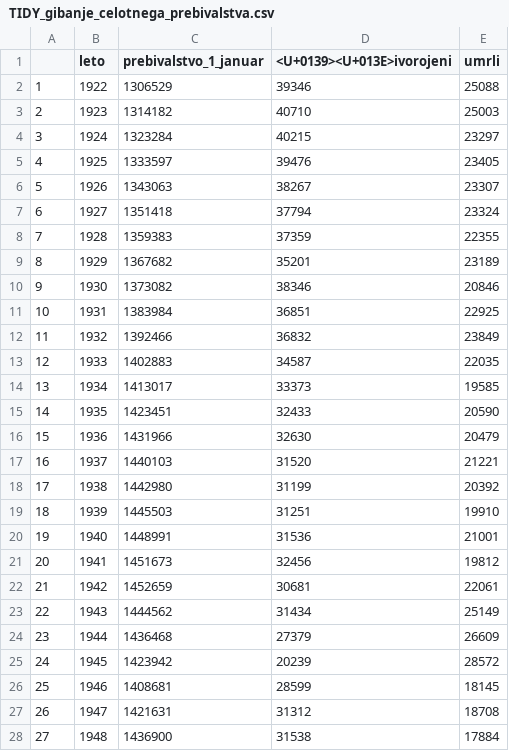
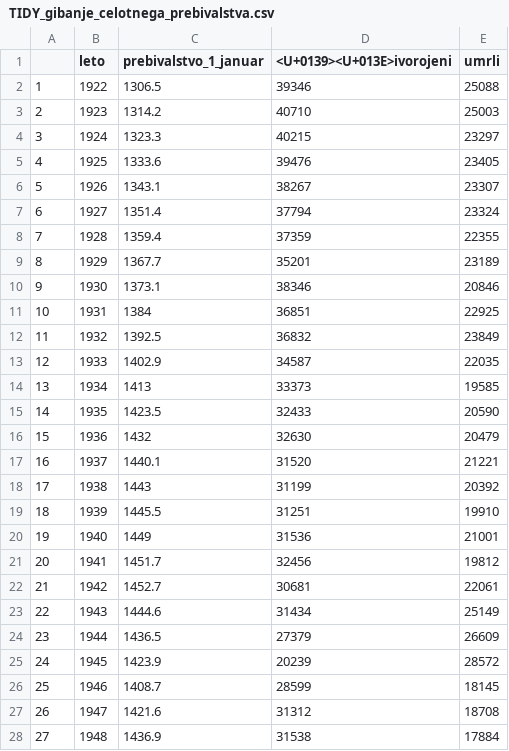
Before and after one commit to jakazarnik/APPR-2018-19, a CSV file: podatki/tidy_data/TIDY_gibanje_celotnega_prebivalstva.csv, drawn as a sheet; only a part is shown; the diff covers the shown part only.

```diff
--- a/podatki/tidy_data/TIDY_gibanje_celotnega_prebivalstva.csv
+++ b/podatki/tidy_data/TIDY_gibanje_celotnega_prebivalstva.csv
@@ -1,28 +1,28 @@
 "","leto","prebivalstvo_1_januar","<U+0139><U+013E>ivorojeni","umrli"
-"1",1922,1306529,39346,25088
-"2",1923,1314182,40710,25003
-"3",1924,1323284,40215,23297
-"4",1925,1333597,39476,23405
-"5",1926,1343063,38267,23307
-"6",1927,1351418,37794,23324
-"7",1928,1359383,37359,22355
-"8",1929,1367682,35201,23189
-"9",1930,1373082,38346,20846
-"10",1931,1383984,36851,22925
-"11",1932,1392466,36832,23849
-"12",1933,1402883,34587,22035
-"13",1934,1413017,33373,19585
-"14",1935,1423451,32433,20590
-"15",1936,1431966,32630,20479
-"16",1937,1440103,31520,21221
-"17",1938,1442980,31199,20392
-"18",1939,1445503,31251,19910
-"19",1940,1448991,31536,21001
-"20",1941,1451673,32456,19812
-"21",1942,1452659,30681,22061
-"22",1943,1444562,31434,25149
-"23",1944,1436468,27379,26609
-"24",1945,1423942,20239,28572
-"25",1946,1408681,28599,18145
-"26",1947,1421631,31312,18708
-"27",1948,1436900,31538,17884
+"1",1922,1306.5,39346,25088
+"2",1923,1314.2,40710,25003
+"3",1924,1323.3,40215,23297
+"4",1925,1333.6,39476,23405
+"5",1926,1343.1,38267,23307
+"6",1927,1351.4,37794,23324
+"7",1928,1359.4,37359,22355
+"8",1929,1367.7,35201,23189
+"9",1930,1373.1,38346,20846
+"10",1931,1384,36851,22925
+"11",1932,1392.5,36832,23849
+"12",1933,1402.9,34587,22035
+"13",1934,1413,33373,19585
+"14",1935,1423.5,32433,20590
+"15",1936,1432,32630,20479
+"16",1937,1440.1,31520,21221
+"17",1938,1443,31199,20392
+"18",1939,1445.5,31251,19910
+"19",1940,1449,31536,21001
+"20",1941,1451.7,32456,19812
+"21",1942,1452.7,30681,22061
+"22",1943,1444.6,31434,25149
+"23",1944,1436.5,27379,26609
+"24",1945,1423.9,20239,28572
+"25",1946,1408.7,28599,18145
+"26",1947,1421.6,31312,18708
+"27",1948,1436.9,31538,17884
```
Also changed, not shown: 69 edited cells elsewhere in this file, 6 other files.
